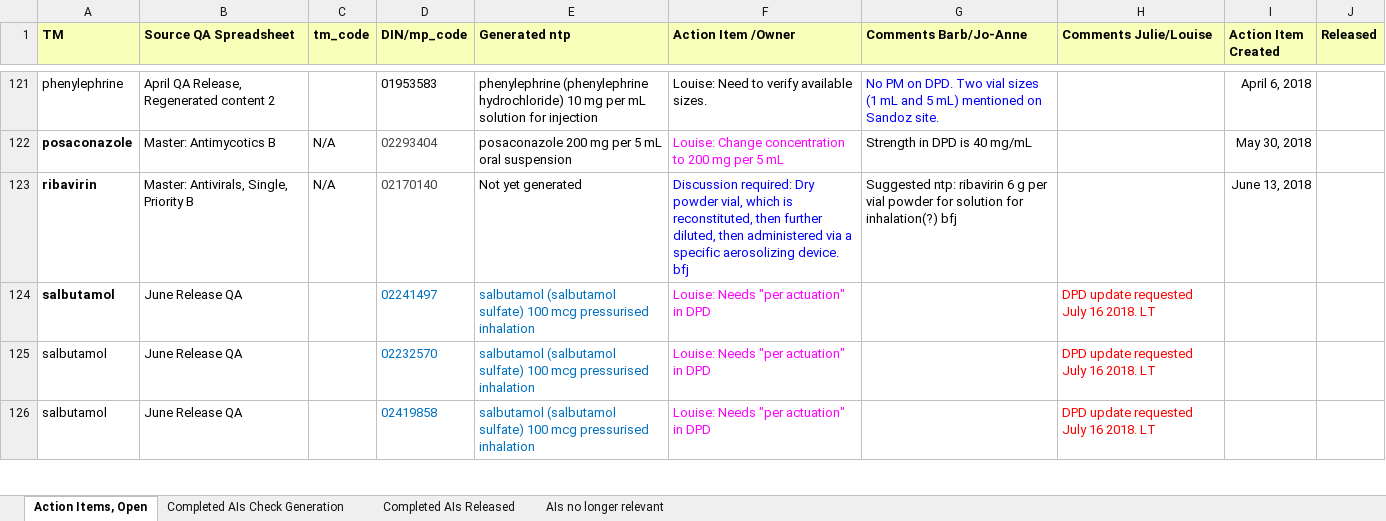
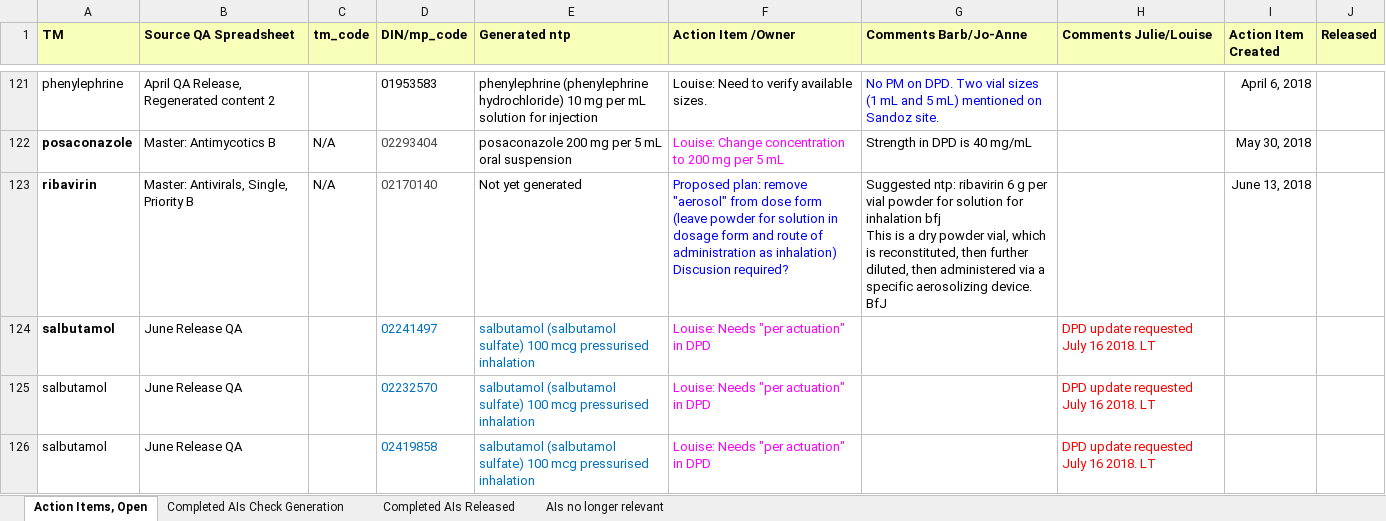
Before and after one commit to hres/formulary, an Excel workbook: Working QA Team Folders/Pre- Release QA/Action Items (Master).xlsx, sheet Action Items, Open, drawn as a sheet; only a part is shown, gaps mark what is left out; values as stored, in another font and other column widths than the file's, no borders; ↵ is a line break in a cell; the diff names each change by its address in the sheet, - before the commit and + after, or states it on an @@ line.

Commit message:
Updated

```diff
--- a/Working QA Team Folders/Pre- Release QA/Action Items (Master).xlsx (sheet Action Items, Open)
+++ b/Working QA Team Folders/Pre- Release QA/Action Items (Master).xlsx (sheet Action Items, Open)
-F123 (Action Item /Owner): Discussion required: Dry powder vial, which is reconstituted, then further diluted, then administered via a specific aerosolizing device. bfj
+F123 (Action Item /Owner): Proposed plan: remove "aerosol" from dose form (leave powder for solution in dosage form and route of administration as inhalation) ↵ Discusion required?
-G123 (Comments Barb/Jo-Anne): …solution for inhalation(?) bfj
+G123 (Comments Barb/Jo-Anne): …solution for inhalation bfj ↵ This is a dry powder vial, which is reconstituted, then further diluted, then administered via a specific aerosolizing device. BfJ
```
